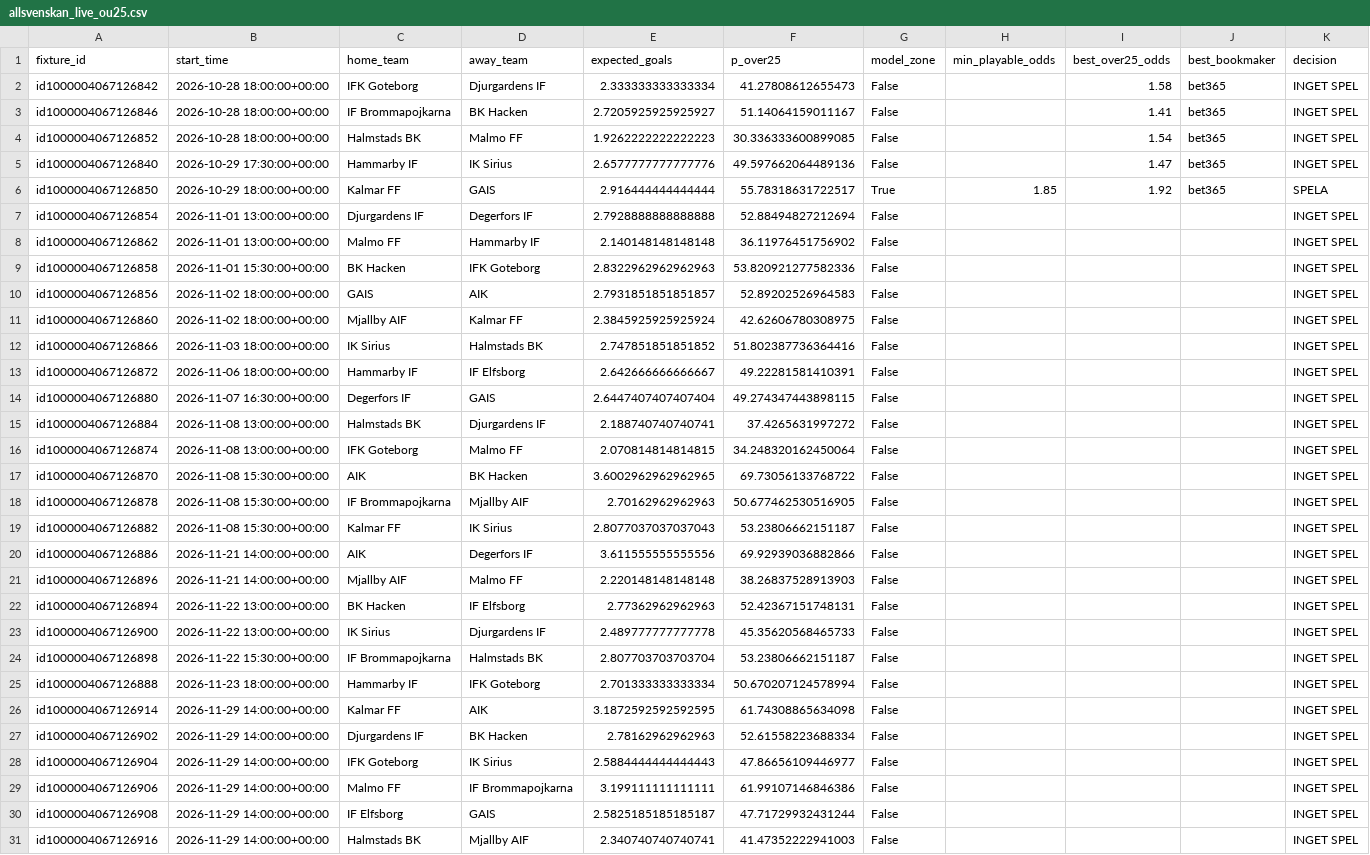
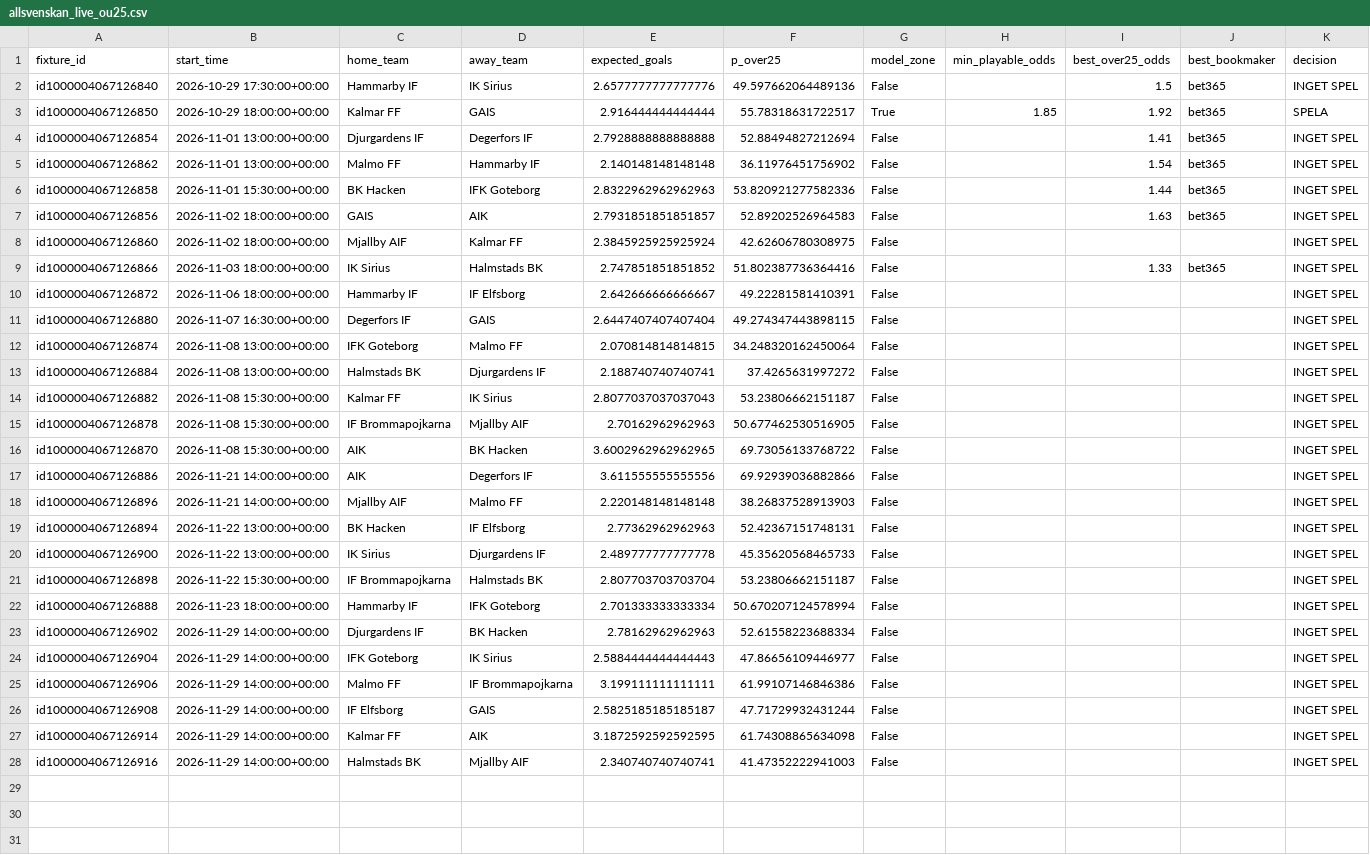
Before and after one commit to sebass80s/allsvenskan-ou25, a CSV file: data/allsvenskan_live_ou25.csv, drawn as a sheet.

```diff
--- a/data/allsvenskan_live_ou25.csv
+++ b/data/allsvenskan_live_ou25.csv
@@ -1,20 +1,17 @@
 fixture_id,start_time,home_team,away_team,expected_goals,p_over25,model_zone,min_playable_odds,best_over25_odds,best_bookmaker,decision
-id1000004067126842,2026-10-28 18:00:00+00:00,IFK Goteborg,Djurgardens IF,2.333333333333334,41.27808612655473,False,,1.58,bet365,INGET SPEL
-id1000004067126846,2026-10-28 18:00:00+00:00,IF Brommapojkarna,BK Hacken,2.7205925925925927,51.14064159011167,False,,1.41,bet365,INGET SPEL
-id1000004067126852,2026-10-28 18:00:00+00:00,Halmstads BK,Malmo FF,1.9262222222222223,30.336333600899085,False,,1.54,bet365,INGET SPEL
-id1000004067126840,2026-10-29 17:30:00+00:00,Hammarby IF,IK Sirius,2.6577777777777776,49.597662064489136,False,,1.47,bet365,INGET SPEL
+id1000004067126840,2026-10-29 17:30:00+00:00,Hammarby IF,IK Sirius,2.6577777777777776,49.597662064489136,False,,1.5,bet365,INGET SPEL
 id1000004067126850,2026-10-29 18:00:00+00:00,Kalmar FF,GAIS,2.916444444444444,55.78318631722517,True,1.85,1.92,bet365,SPELA
-id1000004067126854,2026-11-01 13:00:00+00:00,Djurgardens IF,Degerfors IF,2.7928888888888888,52.88494827212694,False,,,,INGET SPEL
-id1000004067126862,2026-11-01 13:00:00+00:00,Malmo FF,Hammarby IF,2.140148148148148,36.11976451756902,False,,,,INGET SPEL
-id1000004067126858,2026-11-01 15:30:00+00:00,BK Hacken,IFK Goteborg,2.8322962962962963,53.820921277582336,False,,,,INGET SPEL
-id1000004067126856,2026-11-02 18:00:00+00:00,GAIS,AIK,2.7931851851851857,52.89202526964583,False,,,,INGET SPEL
+id1000004067126854,2026-11-01 13:00:00+00:00,Djurgardens IF,Degerfors IF,2.7928888888888888,52.88494827212694,False,,1.41,bet365,INGET SPEL
+id1000004067126862,2026-11-01 13:00:00+00:00,Malmo FF,Hammarby IF,2.140148148148148,36.11976451756902,False,,1.54,bet365,INGET SPEL
+id1000004067126858,2026-11-01 15:30:00+00:00,BK Hacken,IFK Goteborg,2.8322962962962963,53.820921277582336,False,,1.44,bet365,INGET SPEL
+id1000004067126856,2026-11-02 18:00:00+00:00,GAIS,AIK,2.7931851851851857,52.89202526964583,False,,1.63,bet365,INGET SPEL
 id1000004067126860,2026-11-02 18:00:00+00:00,Mjallby AIF,Kalmar FF,2.3845925925925924,42.62606780308975,False,,,,INGET SPEL
-id1000004067126866,2026-11-03 18:00:00+00:00,IK Sirius,Halmstads BK,2.747851851851852,51.802387736364416,False,,,,INGET SPEL
+id1000004067126866,2026-11-03 18:00:00+00:00,IK Sirius,Halmstads BK,2.747851851851852,51.802387736364416,False,,1.33,bet365,INGET SPEL
 id1000004067126872,2026-11-06 18:00:00+00:00,Hammarby IF,IF Elfsborg,2.642666666666667,49.22281581410391,False,,,,INGET SPEL
 id1000004067126880,2026-11-07 16:30:00+00:00,Degerfors IF,GAIS,2.6447407407407404,49.274347443898115,False,,,,INGET SPEL
+id1000004067126874,2026-11-08 13:00:00+00:00,IFK Goteborg,Malmo FF,2.070814814814815,34.248320162450064,False,,,,INGET SPEL
 id1000004067126884,2026-11-08 13:00:00+00:00,Halmstads BK,Djurgardens IF,2.188740740740741,37.4265631997272,False,,,,INGET SPEL
-id1000004067126874,2026-11-08 13:00:00+00:00,IFK Goteborg,Malmo FF,2.070814814814815,34.248320162450064,False,,,,INGET SPEL
+id1000004067126882,2026-11-08 15:30:00+00:00,Kalmar FF,IK Sirius,2.8077037037037043,53.23806662151187,False,,,,INGET SPEL
+id1000004067126878,2026-11-08 15:30:00+00:00,IF Brommapojkarna,Mjallby AIF,2.70162962962963,50.677462530516905,False,,,,INGET SPEL
 id1000004067126870,2026-11-08 15:30:00+00:00,AIK,BK Hacken,3.6002962962962965,69.73056133768722,False,,,,INGET SPEL
-id1000004067126878,2026-11-08 15:30:00+00:00,IF Brommapojkarna,Mjallby AIF,2.70162962962963,50.677462530516905,False,,,,INGET SPEL
-id1000004067126882,2026-11-08 15:30:00+00:00,Kalmar FF,IK Sirius,2.8077037037037043,53.23806662151187,False,,,,INGET SPEL
 id1000004067126886,2026-11-21 14:00:00+00:00,AIK,Degerfors IF,3.611555555555556,69.92939036882866,False,,,,INGET SPEL
@@ -25,3 +22,2 @@ id1000004067126898,2026-11-22 15:30:00+00:00,IF Brommapojkarna,Halmstads BK,2.80
 id1000004067126888,2026-11-23 18:00:00+00:00,Hammarby IF,IFK Goteborg,2.701333333333334,50.670207124578994,False,,,,INGET SPEL
-id1000004067126914,2026-11-29 14:00:00+00:00,Kalmar FF,AIK,3.1872592592592595,61.74308865634098,False,,,,INGET SPEL
 id1000004067126902,2026-11-29 14:00:00+00:00,Djurgardens IF,BK Hacken,2.78162962962963,52.61558223688334,False,,,,INGET SPEL
@@ -30,2 +26,3 @@ id1000004067126906,2026-11-29 14:00:00+00:00,Malmo FF,IF Brommapojkarna,3.199111
 id1000004067126908,2026-11-29 14:00:00+00:00,IF Elfsborg,GAIS,2.5825185185185187,47.71729932431244,False,,,,INGET SPEL
+id1000004067126914,2026-11-29 14:00:00+00:00,Kalmar FF,AIK,3.1872592592592595,61.74308865634098,False,,,,INGET SPEL
 id1000004067126916,2026-11-29 14:00:00+00:00,Halmstads BK,Mjallby AIF,2.340740740740741,41.47352222941003,False,,,,INGET SPEL
```
Also changed, not shown: data/allsvenskan_live_v2_b.csv.
